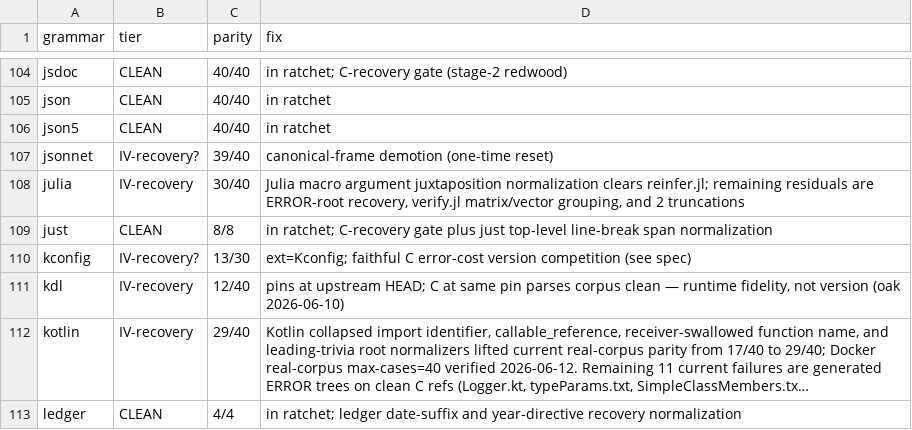
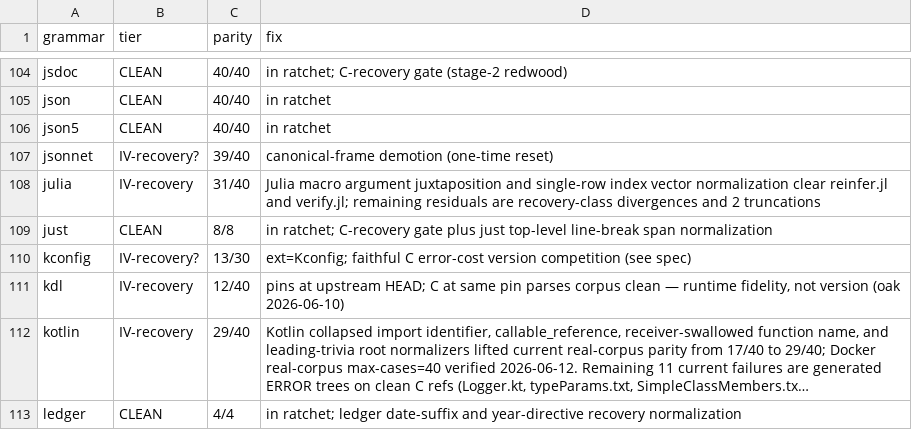
Before and after one commit to davidwalter0/gotreesitter, a TSV file: cgo_harness/tier_scan/tier_classification.tsv, drawn as a sheet; only a part is shown, gaps mark what is left out; long unchanged cells end in ….

Commit message:
fix(parser): normalize Julia single-row matrix subscripts
- Add `normalizeJuliaSubscriptSingleRowMatrix` to coerce single-row matrices into vectors for C-recovery alignment
- Update Julia tier parity report from 30/40 to 31/40, clearing `reinfer.jl` and `verify.jl`
- Add coverage test for index subscript normalization handling single-element and binary expressions

```diff
--- a/cgo_harness/tier_scan/tier_classification.tsv
+++ b/cgo_harness/tier_scan/tier_classification.tsv
@@ -107,3 +107,3 @@ json5	CLEAN	40/40	in ratchet
 jsonnet	IV-recovery?	39/40	canonical-frame demotion (one-time reset)
-julia	IV-recovery	30/40	Julia macro argument juxtaposition normalization clears reinfer.jl; remaining residuals are ERROR-root recovery, verify.jl matrix/vector grouping, and 2 truncations
+julia	IV-recovery	31/40	Julia macro argument juxtaposition and single-row index vector normalization clear reinfer.jl and verify.jl; remaining residuals are recovery-class divergences and 2 truncations
 just	CLEAN	8/8	in ratchet; C-recovery gate plus just top-level line-break span normalization
```
Also changed, not shown: 4 other files.
